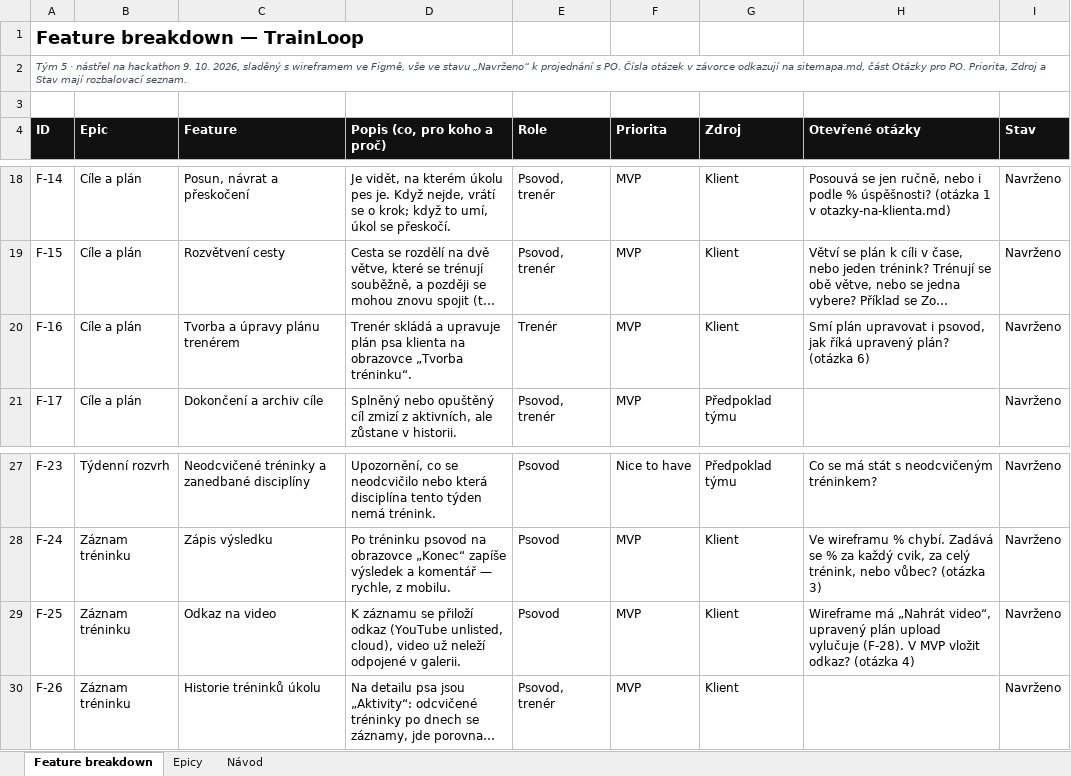
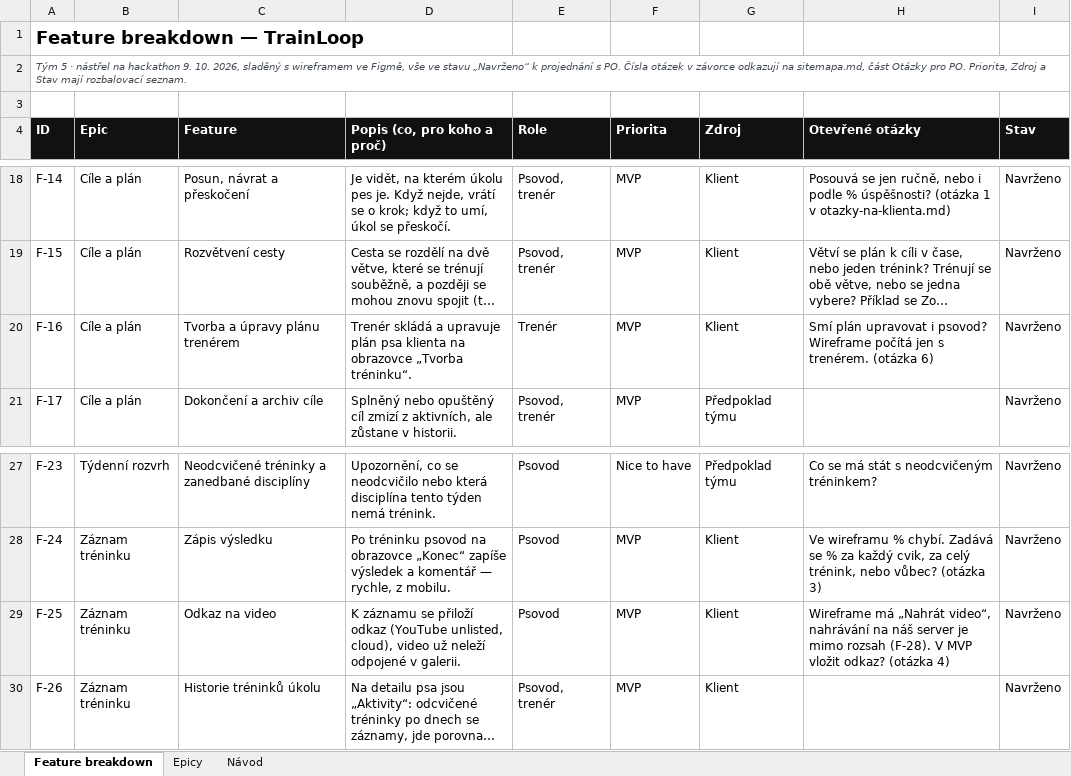
Before and after one commit to prcv00/TrainLoop, an Excel workbook: docs/vystupy/feature-breakdown.xlsx, sheet Feature breakdown, drawn as a sheet; only a part is shown, gaps mark what is left out; long unchanged cells end in …; values as stored, in another font and other column widths than the file's, no borders; the diff names each change by its address in the sheet, - before the commit and + after, or states it on an @@ line.

```diff
--- a/docs/vystupy/feature-breakdown.xlsx (sheet Feature breakdown)
+++ b/docs/vystupy/feature-breakdown.xlsx (sheet Feature breakdown)
-H20 (Otevřené otázky): …upravovat i psovod, jak říká upravený plán? (otázka 6)
+H20 (Otevřené otázky): …upravovat i psovod? Wireframe počítá jen s trenérem. (otázka 6)
-H29 (Otevřené otázky): …„Nahrát video“, upravený plán upload vylučuje (F-28). V…
+H29 (Otevřené otázky): …„Nahrát video“, nahrávání na náš server je mimo rozsah (F-28). V…
```
Also changed, not shown: 1 other file.
